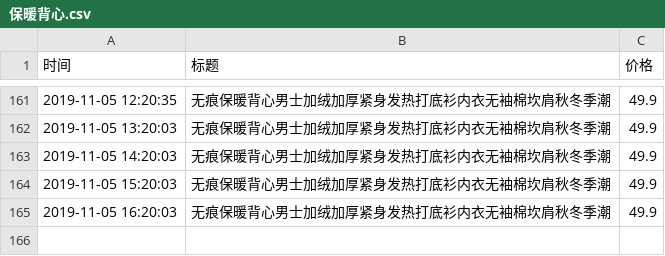
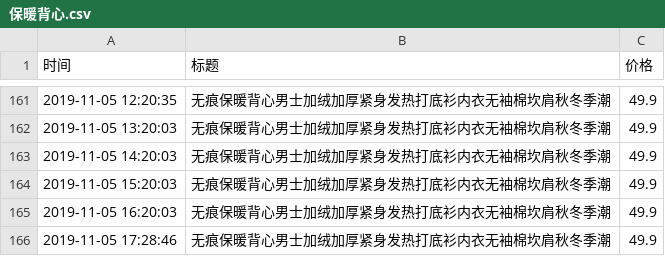
Before and after one commit to spiderbeg/price_monitor, a CSV file: data/保暖背心.csv, drawn as a sheet; only a part is shown, gaps mark what is left out; the diff names each change by its address in the sheet, - before the commit and + after, or states it on an @@ line.

```diff
--- a/data/保暖背心.csv
+++ b/data/保暖背心.csv
+row 166: 2019-11-05 17:28:46 | 无痕保暖背心男士加绒加厚紧身发热打底衫内衣无袖棉坎肩秋冬季潮 | 49.9
```
Also changed, not shown: data/jd飞利浦电动牙刷.csv, data/pd飞利浦电动牙刷.csv, 7 other files.
